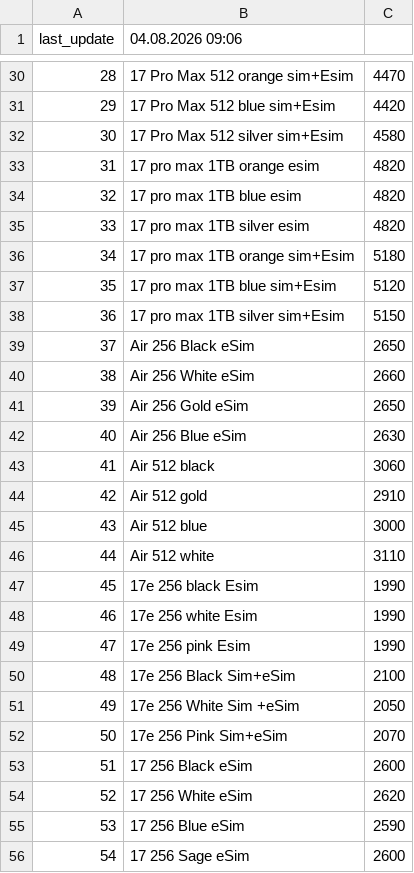
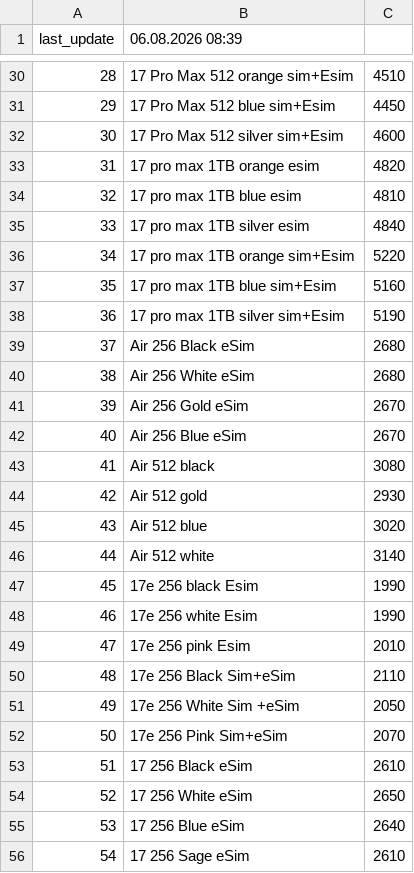
Before and after one commit to nlitvinovich/applit, a CSV file: products.csv, drawn as a sheet; only a part is shown, gaps mark what is left out; the diff covers the shown part only; the diff names each change by its address in the sheet, - before the commit and + after, or states it on an @@ line.

```diff
--- a/products.csv
+++ b/products.csv
-B1: 04.08.2026 09:06
+B1: 06.08.2026 08:39
-C30: 4470
+C30: 4510
-C31: 4420
+C31: 4450
-C32: 4580
+C32: 4600
-C34: 4820
+C34: 4810
-C35: 4820
+C35: 4840
-C36: 5180
+C36: 5220
-C37: 5120
+C37: 5160
-C38: 5150
+C38: 5190
-C39: 2650
+C39: 2680
-C40: 2660
+C40: 2680
-C41: 2650
+C41: 2670
-C42: 2630
+C42: 2670
-C43: 3060
+C43: 3080
-C44: 2910
+C44: 2930
-C45: 3000
+C45: 3020
-C46: 3110
+C46: 3140
-C49: 1990
+C49: 2010
-C50: 2100
+C50: 2110
-C53: 2600
+C53: 2610
-C54: 2620
+C54: 2650
-C55: 2590
+C55: 2640
-C56: 2600
+C56: 2610
```
Also changed, not shown: 142 edited cells elsewhere in this file.
